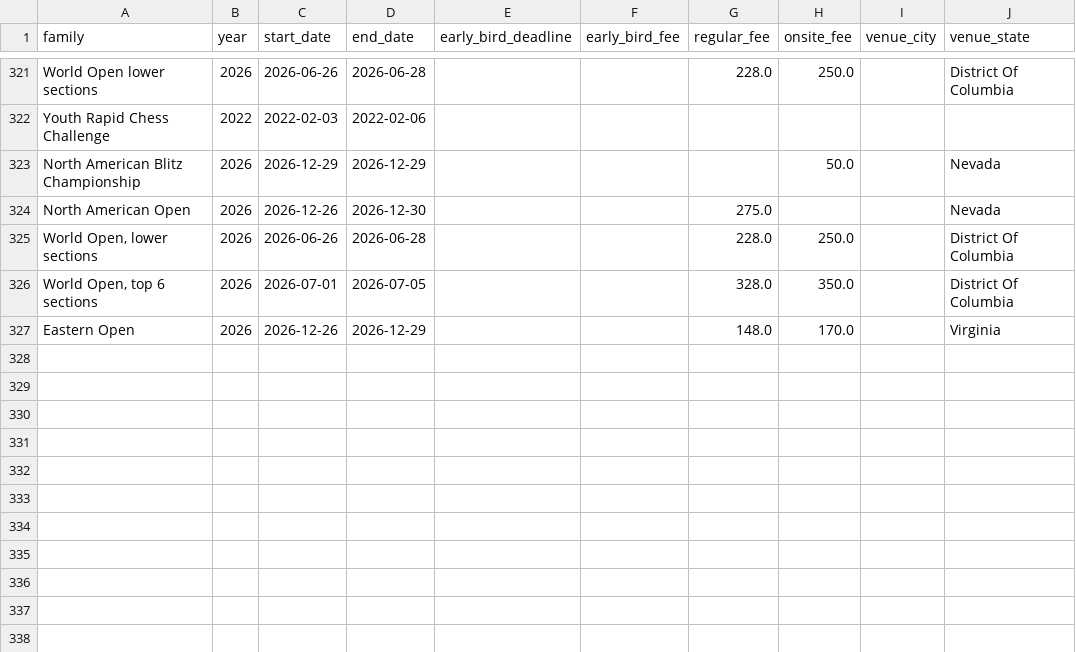
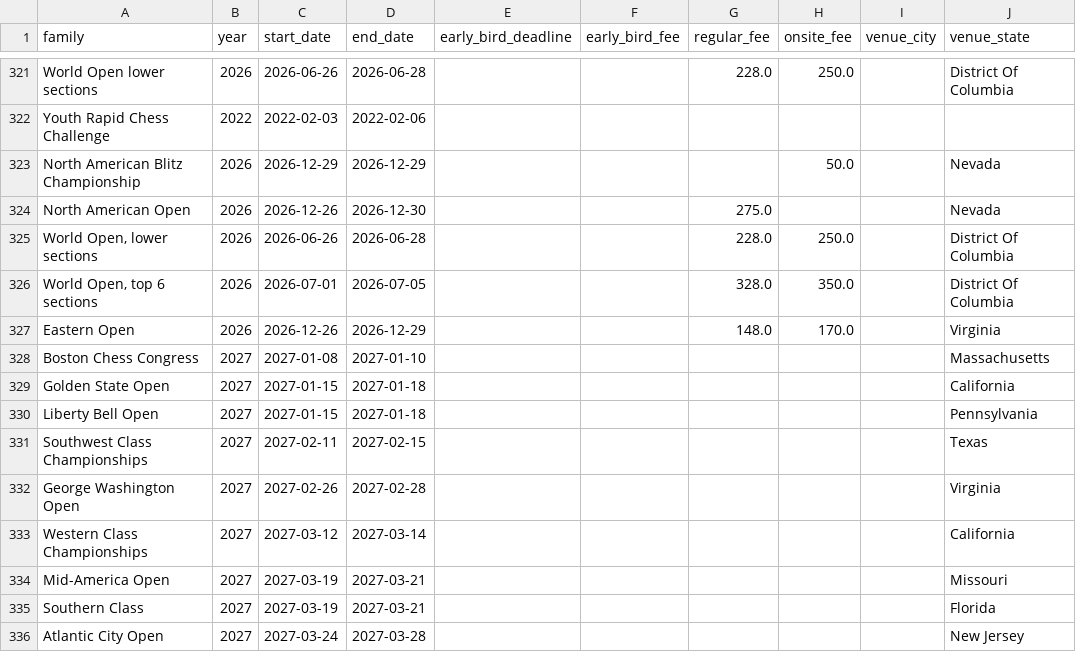
Before and after one commit to HaterAndrew/chess-prediction, a CSV file: output/tournament_metadata.csv, drawn as a sheet; only a part is shown, gaps mark what is left out.

```diff
--- a/output/tournament_metadata.csv
+++ b/output/tournament_metadata.csv
@@ -327 +327,10 @@ North American Open,2026,2026-12-26,2026-12-30,,,275.0,,,Nevada
 Eastern Open,2026,2026-12-26,2026-12-29,,,148.0,170.0,,Virginia
+Boston Chess Congress,2027,2027-01-08,2027-01-10,,,,,,Massachusetts
+Golden State Open,2027,2027-01-15,2027-01-18,,,,,,California
+Liberty Bell Open,2027,2027-01-15,2027-01-18,,,,,,Pennsylvania
+Southwest Class Championships,2027,2027-02-11,2027-02-15,,,,,,Texas
+George Washington Open,2027,2027-02-26,2027-02-28,,,,,,Virginia
+Western Class Championships,2027,2027-03-12,2027-03-14,,,,,,California
+Mid-America Open,2027,2027-03-19,2027-03-21,,,,,,Missouri
+Southern Class,2027,2027-03-19,2027-03-21,,,,,,Florida
+Atlantic City Open,2027,2027-03-24,2027-03-28,,,,,,New Jersey
```
Also changed, not shown: output/daily_scrape.csv, output/tournament_summary.csv, 13 other files.
